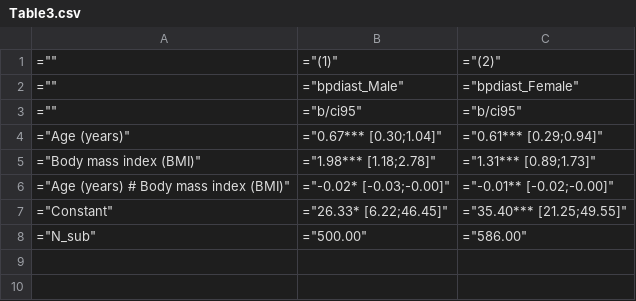
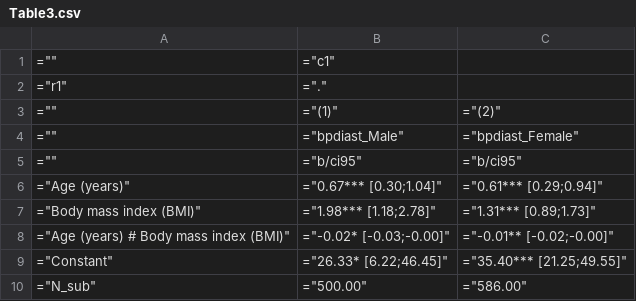
Before and after one commit to RamseyCervantes/diabetes_risk, a CSV file: csv/Table3.csv, drawn as a sheet; the diff names each change by its address in the sheet, - before the commit and + after, or states it on an @@ line.

```diff
--- a/csv/Table3.csv
+++ b/csv/Table3.csv
+row 1: ="" | ="c1"
+row 2: ="r1" | ="."
```
Also changed, not shown: csv/Table2.csv, csv/Table4.csv, 11 other files.
